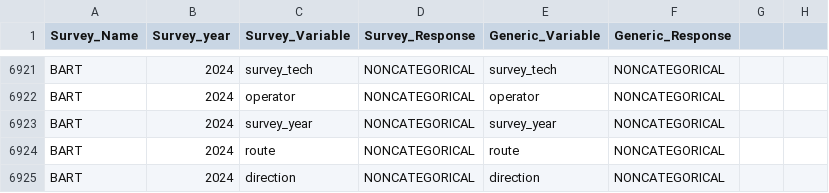
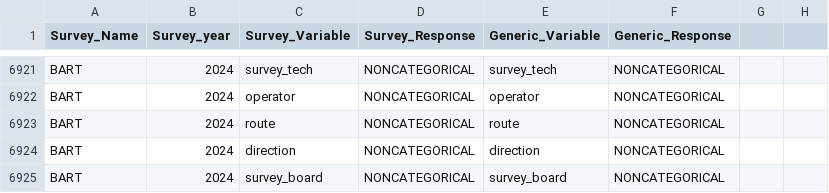
Before and after one commit to BayAreaMetro/transit-passenger-surveys, a CSV file: make-uniform/production/Dictionary_for_Standard_Database.csv, drawn as a sheet; only a part is shown, gaps mark what is left out; the shorter side is filled out with more unchanged rows.

Commit message:
fixed bug in Dictionary_for_Standard_Database.csv

```diff
--- a/make-uniform/production/Dictionary_for_Standard_Database.csv
+++ b/make-uniform/production/Dictionary_for_Standard_Database.csv
@@ -6922,3 +6922,2 @@ BART,2024,survey_tech,NONCATEGORICAL,survey_tech,NONCATEGORICAL
 BART,2024,operator,NONCATEGORICAL,operator,NONCATEGORICAL
-BART,2024,survey_year,NONCATEGORICAL,survey_year,NONCATEGORICAL
 BART,2024,route,NONCATEGORICAL,route,NONCATEGORICAL
```
